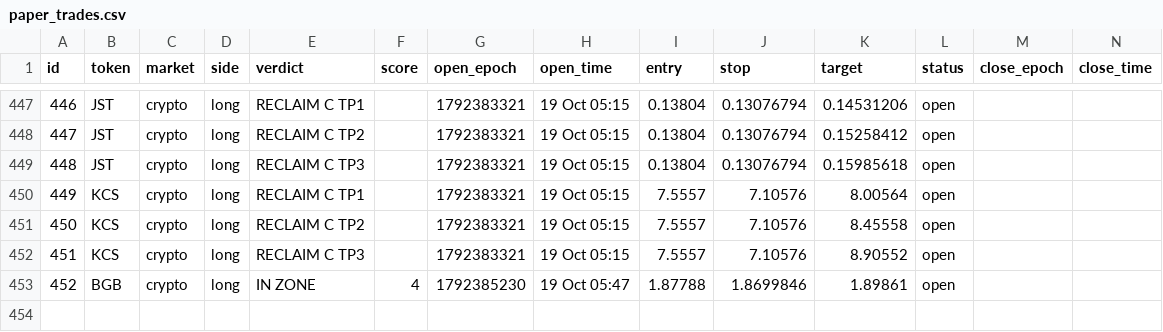
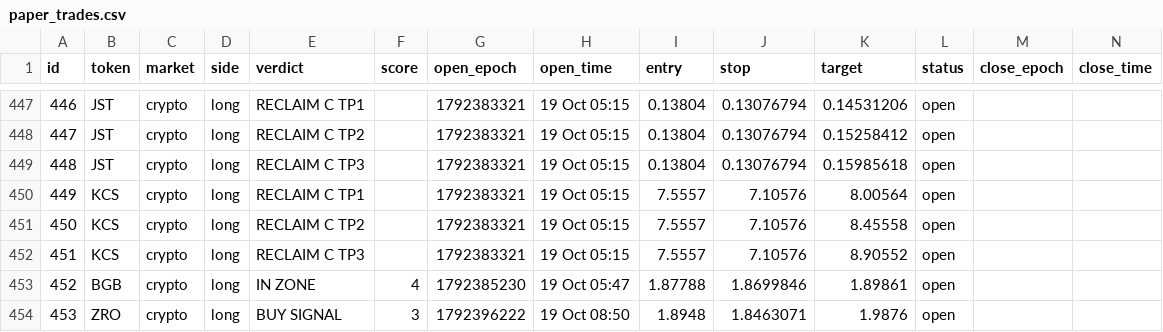
Before and after one commit to 4MonkeyAlertZone/Scanner, a CSV file: paper_trades.csv, drawn as a sheet; only a part is shown, gaps mark what is left out; rows hold the shown columns only; the diff names each change by its address in the sheet, - before the commit and + after, or states it on an @@ line.

```diff
--- a/paper_trades.csv
+++ b/paper_trades.csv
+row 454: 453 | ZRO | crypto | long | BUY SIGNAL | 3 | 1792396222 | 19 Oct 08:50 | 1.8948 | 1.8463071 | 1.9876 | open
```
Also changed, not shown: signals.csv.
